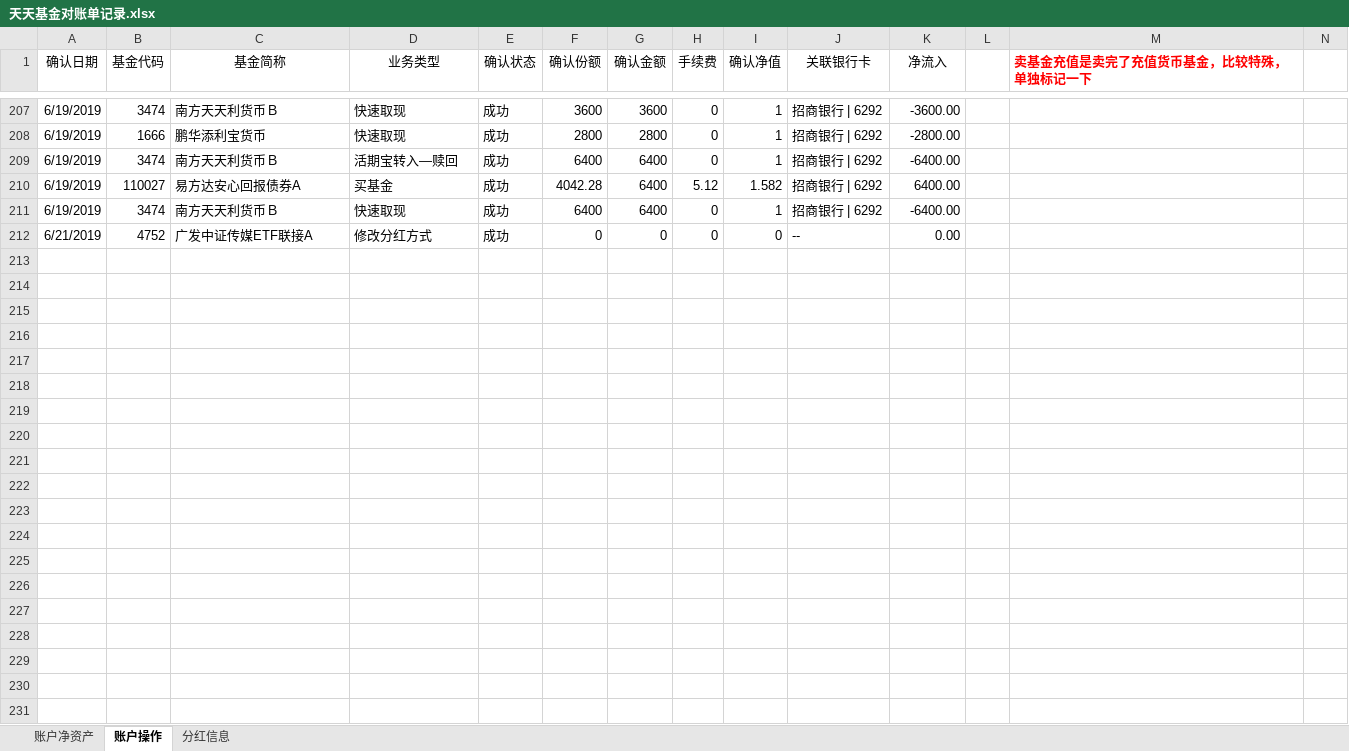
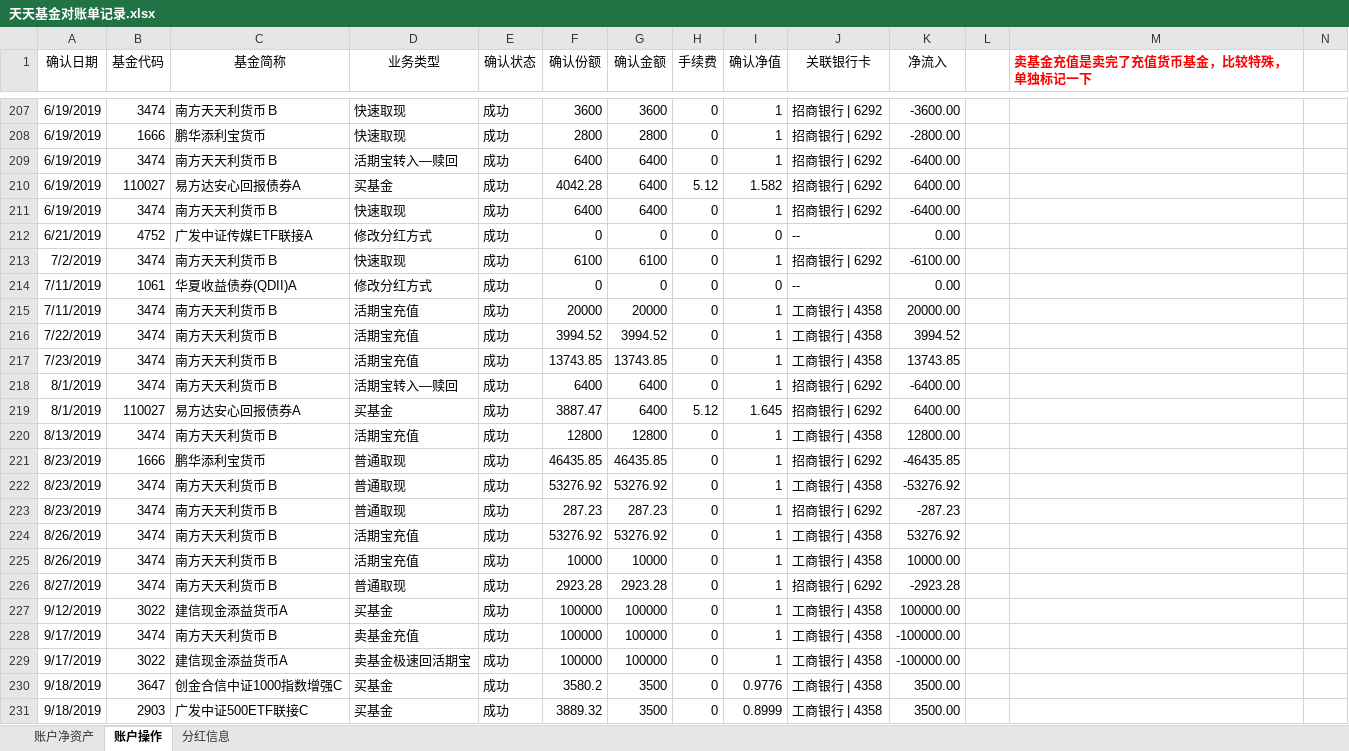
Before and after one commit to klq26/finance-data, an Excel workbook: Portfolio/天天基金对账单记录.xlsx, sheet 账户操作, drawn as a sheet; only a part is shown, gaps mark what is left out; values as stored, in another font and other column widths than the file's, no borders; rows hold the shown columns only; the diff covers the shown part only; the diff names each change by its address in the sheet, - before the commit and + after, or states it on an @@ line.

```diff
--- a/Portfolio/天天基金对账单记录.xlsx (sheet 账户操作)
+++ b/Portfolio/天天基金对账单记录.xlsx (sheet 账户操作)
+row 213: 7/2/2019 | 3474 | 南方天天利货币Ｂ | 快速取现 | 成功 | 6100 | 6100 | 0 | 1 | 招商银行 | 6292 | -6100.00
+row 214: 7/11/2019 | 1061 | 华夏收益债券(QDII)A | 修改分红方式 | 成功 | 0 | 0 | 0 | 0 | -- | 0.00
+row 215: 7/11/2019 | 3474 | 南方天天利货币Ｂ | 活期宝充值 | 成功 | 20000 | 20000 | 0 | 1 | 工商银行 | 4358 | 20000.00
+row 216: 7/22/2019 | 3474 | 南方天天利货币Ｂ | 活期宝充值 | 成功 | 3994.52 | 3994.52 | 0 | 1 | 工商银行 | 4358 | 3994.52
+row 217: 7/23/2019 | 3474 | 南方天天利货币Ｂ | 活期宝充值 | 成功 | 13743.85 | 13743.85 | 0 | 1 | 工商银行 | 4358 | 13743.85
+row 218: 8/1/2019 | 3474 | 南方天天利货币Ｂ | 活期宝转入—赎回 | 成功 | 6400 | 6400 | 0 | 1 | 招商银行 | 6292 | -6400.00
+row 219: 8/1/2019 | 110027 | 易方达安心回报债券A | 买基金 | 成功 | 3887.47 | 6400 | 5.12 | 1.645 | 招商银行 | 6292 | 6400.00
+row 220: 8/13/2019 | 3474 | 南方天天利货币Ｂ | 活期宝充值 | 成功 | 12800 | 12800 | 0 | 1 | 工商银行 | 4358 | 12800.00
+row 221: 8/23/2019 | 1666 | 鹏华添利宝货币 | 普通取现 | 成功 | 46435.85 | 46435.85 | 0 | 1 | 招商银行 | 6292 | -46435.85
+row 222: 8/23/2019 | 3474 | 南方天天利货币Ｂ | 普通取现 | 成功 | 53276.92 | 53276.92 | 0 | 1 | 工商银行 | 4358 | -53276.92
+row 223: 8/23/2019 | 3474 | 南方天天利货币Ｂ | 普通取现 | 成功 | 287.23 | 287.23 | 0 | 1 | 招商银行 | 6292 | -287.23
+row 224: 8/26/2019 | 3474 | 南方天天利货币Ｂ | 活期宝充值 | 成功 | 53276.92 | 53276.92 | 0 | 1 | 工商银行 | 4358 | 53276.92
+row 225: 8/26/2019 | 3474 | 南方天天利货币Ｂ | 活期宝充值 | 成功 | 10000 | 10000 | 0 | 1 | 工商银行 | 4358 | 10000.00
+row 226: 8/27/2019 | 3474 | 南方天天利货币Ｂ | 普通取现 | 成功 | 2923.28 | 2923.28 | 0 | 1 | 招商银行 | 6292 | -2923.28
+row 227: 9/12/2019 | 3022 | 建信现金添益货币A | 买基金 | 成功 | 100000 | 100000 | 0 | 1 | 工商银行 | 4358 | 100000.00
+row 228: 9/17/2019 | 3474 | 南方天天利货币Ｂ | 卖基金充值 | 成功 | 100000 | 100000 | 0 | 1 | 工商银行 | 4358 | -100000.00
+row 229: 9/17/2019 | 3022 | 建信现金添益货币A | 卖基金极速回活期宝 | 成功 | 100000 | 100000 | 0 | 1 | 工商银行 | 4358 | -100000.00
+row 230: 9/18/2019 | 3647 | 创金合信中证1000指数增强C | 买基金 | 成功 | 3580.2 | 3500 | 0 | 0.9776 | 工商银行 | 4358 | 3500.00
+row 231: 9/18/2019 | 2903 | 广发中证500ETF联接C | 买基金 | 成功 | 3889.32 | 3500 | 0 | 0.8999 | 工商银行 | 4358 | 3500.00
```
Also changed, not shown: 14 added rows and 14 edited cells elsewhere in this sheet, sheet 分红信息, Portfolio/康力泉净资产表[来源：随手记].xlsx, Portfolio/投资组合基金模式.xlsx, 12 other files.
